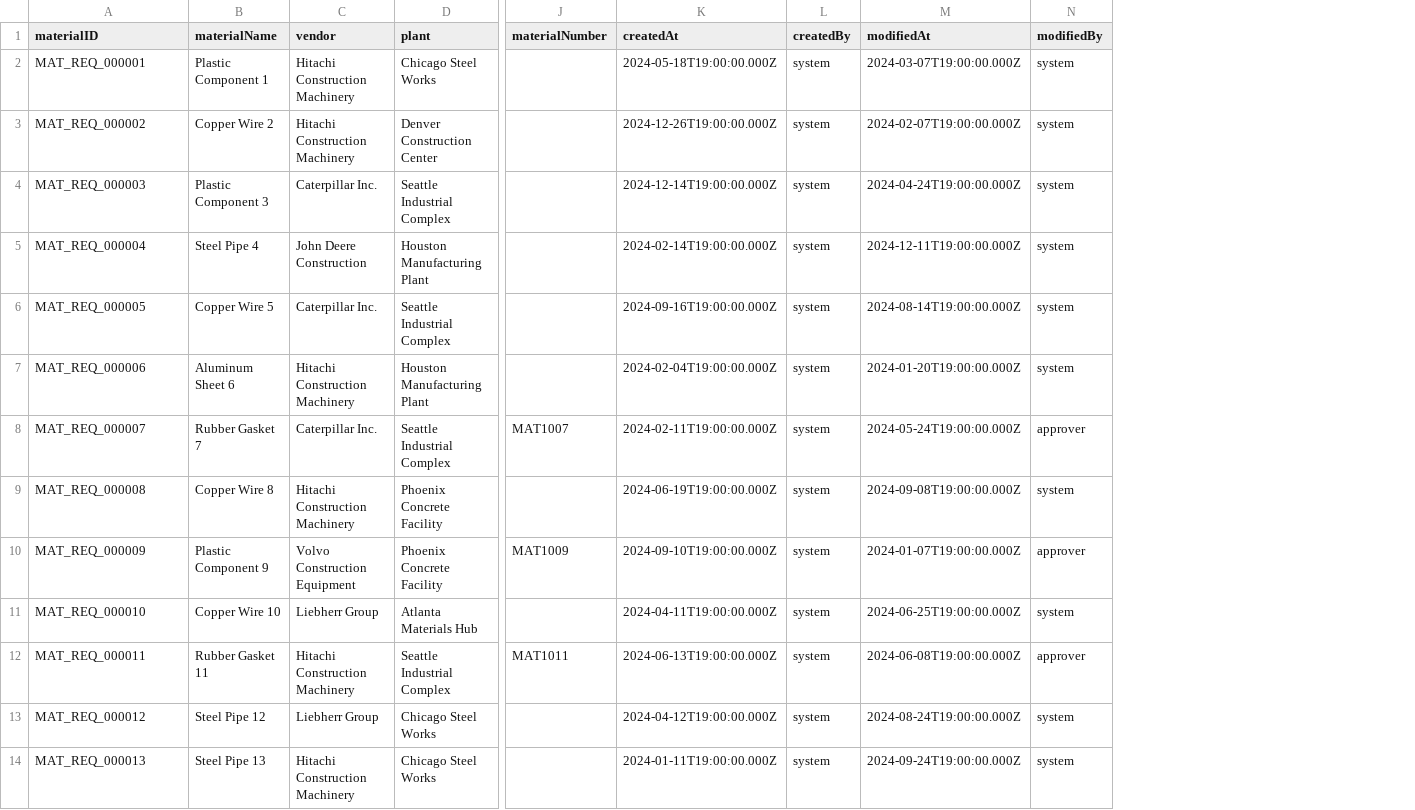
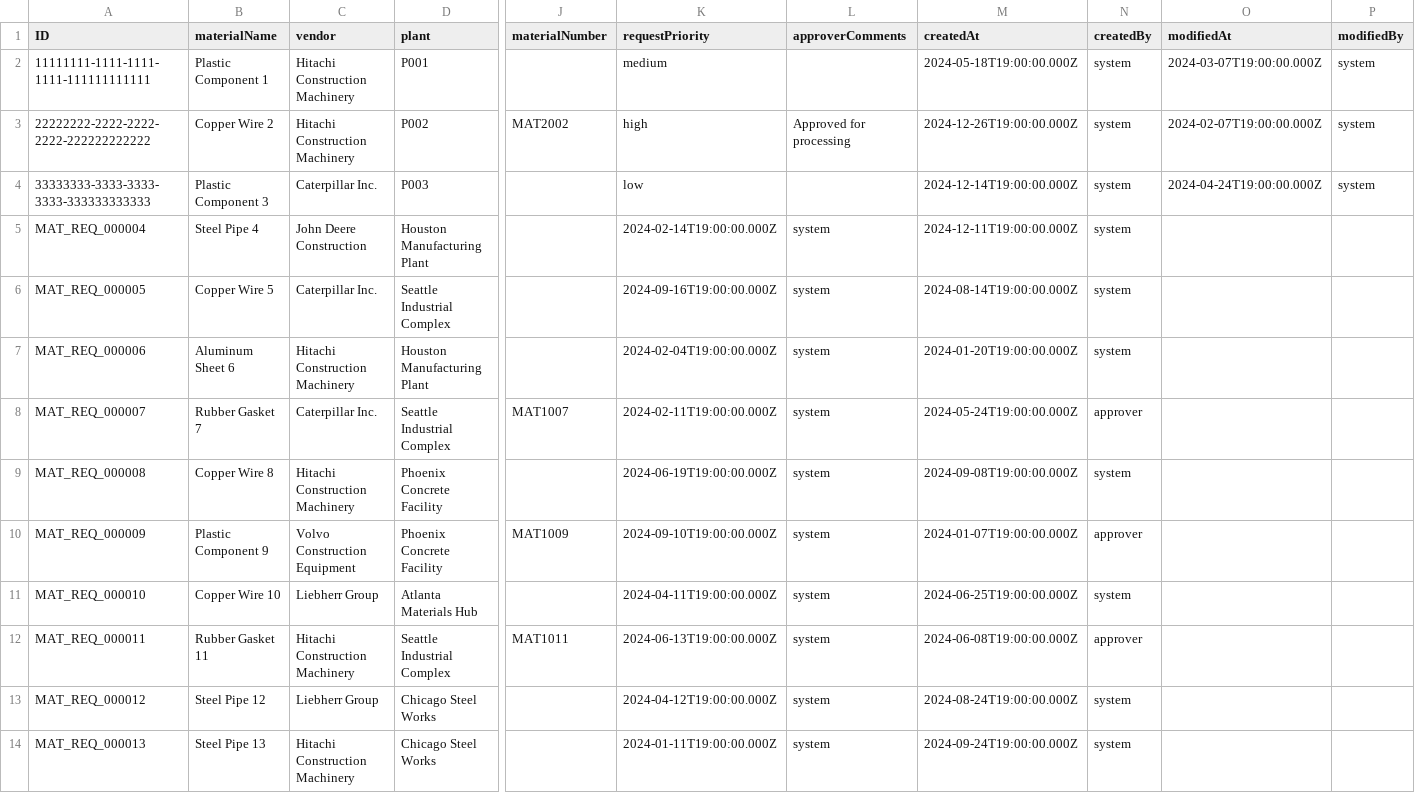
Before and after one commit to Nabeel-Zafar/IMA-FS-Search-App, a CSV file: db/data/ima-MaterialRequests.csv, drawn as a sheet; only a part is shown, gaps mark what is left out; addresses are those after the commit; the diff covers the shown part only; the diff names each change by its address in the sheet, - before the commit and + after, or states it on an @@ line.

```diff
--- a/db/data/ima-MaterialRequests.csv
+++ b/db/data/ima-MaterialRequests.csv
+column L (approverComments), rows 3-14: Approved for processing |  | system | system | system | system | system | system | system | system | system | system
+column M (createdAt), rows 2-14: 2024-05-18T19:00:00.000Z | 2024-12-26T19:00:00.000Z | 2024-12-14T19:00:00.000Z | 2024-12-11T19:00:00.000Z | 2024-08-14T19:00:00.000Z | 2024-01-20T19:00:00.000Z | 2024-05-24T19:00:00.000Z | 2024-09-08T19:00:00.000Z | 2024-01-07T19:00:00.000Z | 2024-06-25T19:00:00.000Z | 2024-06-08T19:00:00.000Z | 2024-08-24T19:00:00.000Z | 2024-09-24T19:00:00.000Z
-A1: materialID
+A1: ID
-K1: createdAt
+K1: requestPriority
-A2 (ID): MAT_REQ_000001
+A2 (ID): 11111111-1111-1111-1111-111111111111
-D2 (plant): Chicago Steel Works
+D2 (plant): P001
-K2 (requestPriority): 2024-05-18T19:00:00.000Z
+K2 (requestPriority): medium
-A3 (ID): MAT_REQ_000002
+A3 (ID): 22222222-2222-2222-2222-222222222222
-D3 (plant): Denver Construction Center
+D3 (plant): P002
-J3 (materialNumber): (empty)
+J3 (materialNumber): MAT2002
-K3 (requestPriority): 2024-12-26T19:00:00.000Z
+K3 (requestPriority): high
-A4 (ID): MAT_REQ_000003
+A4 (ID): 33333333-3333-3333-3333-333333333333
-D4 (plant): Seattle Industrial Complex
+D4 (plant): P003
-K4 (requestPriority): 2024-12-14T19:00:00.000Z
+K4 (requestPriority): low
-O5 (modifiedAt): 2024-12-11T19:00:00.000Z
+O5 (modifiedAt): (empty)
-P5:P7 (modifiedBy): system
+P5:P7 (modifiedBy): (empty)
-O6 (modifiedAt): 2024-08-14T19:00:00.000Z
+O6 (modifiedAt): (empty)
-O7 (modifiedAt): 2024-01-20T19:00:00.000Z
+O7 (modifiedAt): (empty)
-N8 (createdBy): system
+N8 (createdBy): approver
-O8 (modifiedAt): 2024-05-24T19:00:00.000Z
+O8 (modifiedAt): (empty)
-P8 (modifiedBy): approver
+P8 (modifiedBy): (empty)
-O9 (modifiedAt): 2024-09-08T19:00:00.000Z
+O9 (modifiedAt): (empty)
-P9 (modifiedBy): system
+P9 (modifiedBy): (empty)
-N10 (createdBy): system
+N10 (createdBy): approver
-O10 (modifiedAt): 2024-01-07T19:00:00.000Z
+O10 (modifiedAt): (empty)
-P10 (modifiedBy): approver
+P10 (modifiedBy): (empty)
-O11 (modifiedAt): 2024-06-25T19:00:00.000Z
+O11 (modifiedAt): (empty)
-P11 (modifiedBy): system
+P11 (modifiedBy): (empty)
-N12 (createdBy): system
+N12 (createdBy): approver
-O12 (modifiedAt): 2024-06-08T19:00:00.000Z
+O12 (modifiedAt): (empty)
-P12 (modifiedBy): approver
+P12 (modifiedBy): (empty)
-O13 (modifiedAt): 2024-08-24T19:00:00.000Z
+O13 (modifiedAt): (empty)
-P13:P14 (modifiedBy): system
+P13:P14 (modifiedBy): (empty)
-O14 (modifiedAt): 2024-09-24T19:00:00.000Z
+O14 (modifiedAt): (empty)
```
Also changed, not shown: 5 edited cells elsewhere in this file, 15 other files.
